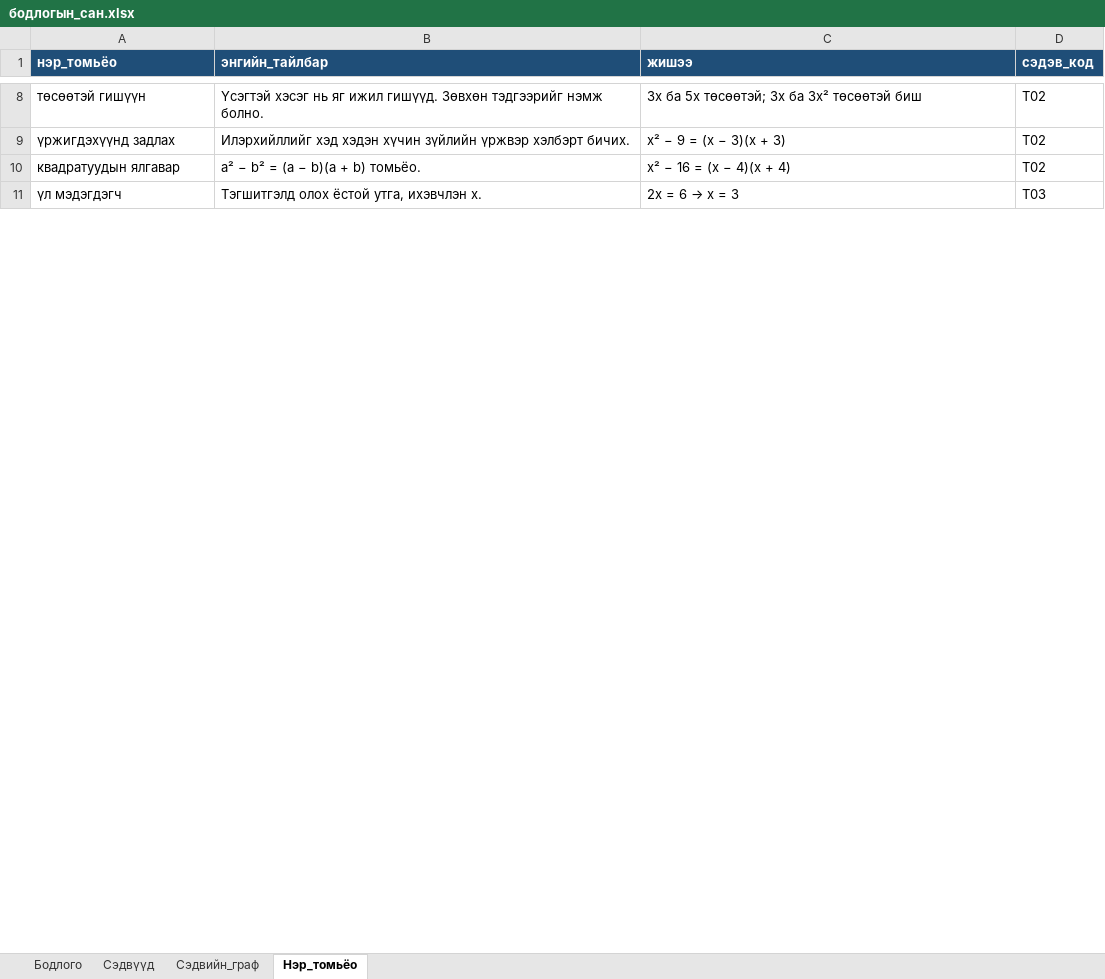
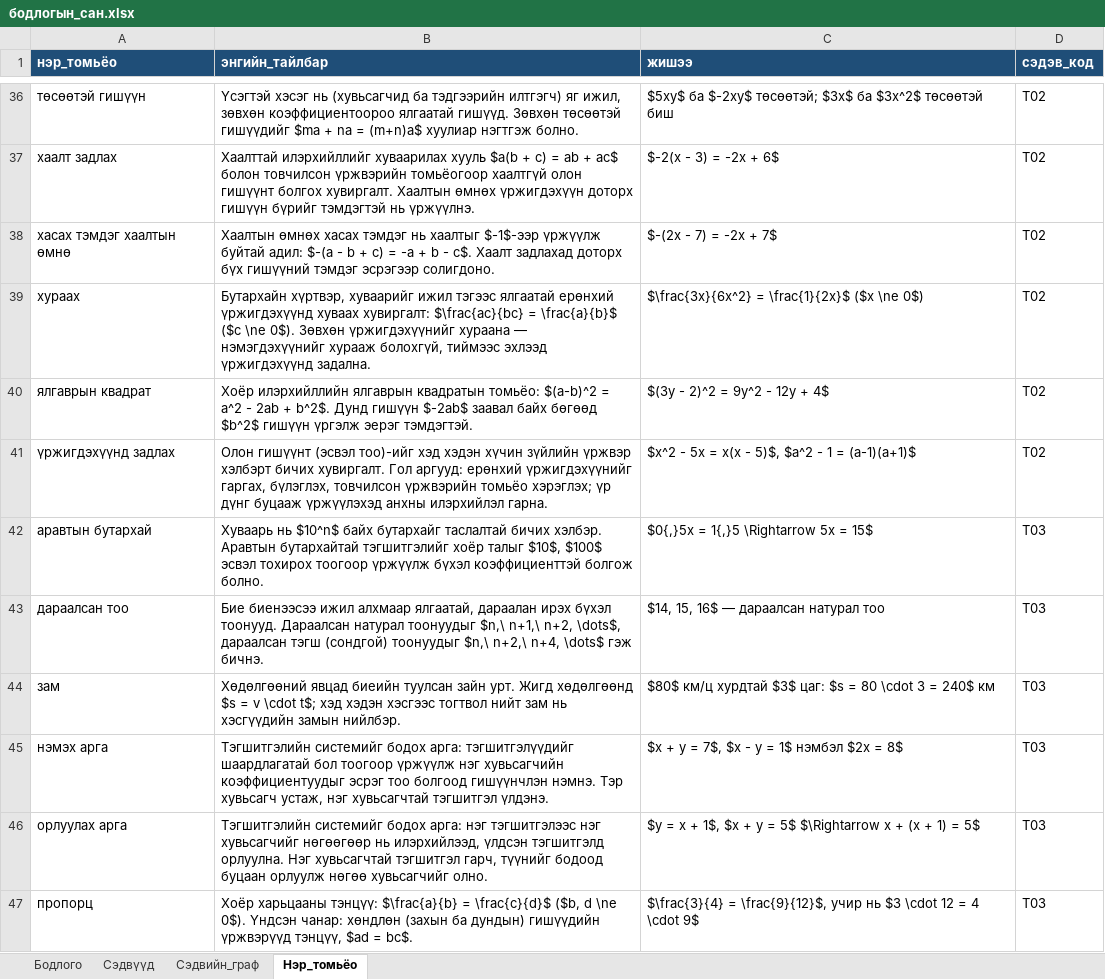
Before and after one commit to khaliunnnaaa/Luna, an Excel workbook: ml/бодлогын_сан.xlsx, sheet Нэр_томьёо, drawn as a sheet; only a part is shown, gaps mark what is left out; values as stored, in another font and other column widths than the file's, no borders; removed rows and columns are numbered as before the commit, all else as after; the diff covers the shown part only; the diff names each change by its address in the sheet, - before the commit and + after, or states it on an @@ line.

```diff
--- a/ml/бодлогын_сан.xlsx (sheet Нэр_томьёо)
+++ b/ml/бодлогын_сан.xlsx (sheet Нэр_томьёо)
-B36 (энгийн_тайлбар): …хэсэг нь яг ижил гишүүд. Зөвхөн тэдгээрийг нэмж болно.
+B36 (энгийн_тайлбар): …хэсэг нь (хувьсагчид ба тэдгээрийн илтгэгч) яг ижил, зөвхөн коэффициентоороо ялгаатай гишүүд. Зөвхөн төсөөтэй гишүүдийг $ma + na = (m+n)a$ хуулиар нэгтгэж болно.
-C36 (жишээ): 3x ба 5x төсөөтэй; 3x ба 3x² төсөөтэй биш
+C36 (жишээ): $5xy$ ба $-2xy$ төсөөтэй; $3x$ ба $3x^2$ төсөөтэй биш
+row 37: хаалт задлах | Хаалттай илэрхийллийг хуваарилах хууль $a(b + c) = ab + ac$ болон товчилсон үржвэрийн томьёогоор хаалтгүй олон гишүүнт болгох хувиргалт. Хаалтын өмнөх үржигдэхүүн доторх гишүүн бүрийг тэмдэгтэй нь үржүүлнэ. | $-2(x - 3) = -2x + 6$ | T02
+row 38: хасах тэмдэг хаалтын өмнө | Хаалтын өмнөх хасах тэмдэг нь хаалтыг $-1$-ээр үржүүлж буйтай адил: $-(a - b + c) = -a + b - c$. Хаалт задлахад доторх бүх гишүүний тэмдэг эсрэгээр солигдоно. | $-(2x - 7) = -2x + 7$ | T02
+row 39: хураах | Бутархайн хүртвэр, хуваарийг ижил тэгээс ялгаатай ерөнхий үржигдэхүүнд хуваах хувиргалт: $\frac{ac}{bc} = \frac{a}{b}$ ($c \ne 0$). Зөвхөн үржигдэхүүнийг хураана — нэмэгдэхүүнийг хурааж болохгүй, тиймээс эхлээд үржигдэхүүнд задална. | $\frac{3x}{6x^2} = \frac{1}{2x}$ ($x \ne 0$) | T02
+row 40: ялгаврын квадрат | Хоёр илэрхийллийн ялгаврын квадратын томьёо: $(a-b)^2 = a^2 - 2ab + b^2$. Дунд гишүүн $-2ab$ заавал байх бөгөөд $b^2$ гишүүн үргэлж эерэг тэмдэгтэй. | $(3y - 2)^2 = 9y^2 - 12y + 4$ | T02
-B41 (энгийн_тайлбар): Илэрхийллийг хэд хэдэн хүчин зүйлийн үржвэр хэлбэрт бичих.
+B41 (энгийн_тайлбар): Олон гишүүнт (эсвэл тоо)-ийг хэд хэдэн хүчин зүйлийн үржвэр хэлбэрт бичих хувиргалт. Гол аргууд: ерөнхий үржигдэхүүнийг гаргах, бүлэглэх, товчилсон үржвэрийн томьёо хэрэглэх; үр дүнг буцааж үржүүлэхэд анхны илэрхийлэл гарна.
-C41 (жишээ): x² − 9 = (x − 3)(x + 3)
+C41 (жишээ): $x^2 - 5x = x(x - 5)$, $a^2 - 1 = (a-1)(a+1)$
-row 10: квадратуудын ялгавар | a² − b² = (a − b)(a + b) томьёо. | x² − 16 = (x − 4)(x + 4) | T02
-row 11: үл мэдэгдэгч | Тэгшитгэлд олох ёстой утга, ихэвчлэн x. | 2x = 6 → x = 3 | T03
+row 42: аравтын бутархай | Хуваарь нь $10^n$ байх бутархайг таслалтай бичих хэлбэр. Аравтын бутархайтай тэгшитгэлийг хоёр талыг $10$, $100$ эсвэл тохирох тоогоор үржүүлж бүхэл коэффициенттэй болгож болно. | $0{,}5x = 1{,}5 \Rightarrow 5x = 15$ | T03
+row 43: дараалсан тоо | Бие биенээсээ ижил алхмаар ялгаатай, дараалан ирэх бүхэл тоонууд. Дараалсан натурал тоонуудыг $n,\ n+1,\ n+2, \dots$, дараалсан тэгш (сондгой) тоонуудыг $n,\ n+2,\ n+4, \dots$ гэж бичнэ. | $14, 15, 16$ — дараалсан натурал тоо | T03
+row 44: зам | Хөдөлгөөний явцад биеийн туулсан зайн урт. Жигд хөдөлгөөнд $s = v \cdot t$; хэд хэдэн хэсгээс тогтвол нийт зам нь хэсгүүдийн замын нийлбэр. | $80$ км/ц хурдтай $3$ цаг: $s = 80 \cdot 3 = 240$ км | T03
+row 45: нэмэх арга | Тэгшитгэлийн системийг бодох арга: тэгшитгэлүүдийг шаардлагатай бол тоогоор үржүүлж нэг хувьсагчийн коэффициентуудыг эсрэг тоо болгоод гишүүнчлэн нэмнэ. Тэр хувьсагч устаж, нэг хувьсагчтай тэгшитгэл үлдэнэ. | $x + y = 7$, $x - y = 1$ нэмбэл $2x = 8$ | T03
+row 46: орлуулах арга | Тэгшитгэлийн системийг бодох арга: нэг тэгшитгэлээс нэг хувьсагчийг нөгөөгөөр нь илэрхийлээд, үлдсэн тэгшитгэлд орлуулна. Нэг хувьсагчтай тэгшитгэл гарч, түүнийг бодоод буцаан орлуулж нөгөө хувьсагчийг олно. | $y = x + 1$, $x + y = 5$ $\Rightarrow x + (x + 1) = 5$ | T03
+row 47: пропорц | Хоёр харьцааны тэнцүү: $\frac{a}{b} = \frac{c}{d}$ ($b, d \ne 0$). Үндсэн чанар: хөндлөн (захын ба дундын) гишүүдийн үржвэрүүд тэнцүү, $ad = bc$. | $\frac{3}{4} = \frac{9}{12}$, учир нь $3 \cdot 12 = 4 \cdot 9$ | T03
```
Also changed, not shown: 141 added rows, 13 removed rows and 30 edited cells elsewhere in this sheet, sheet Бодлого, 7 other files.
